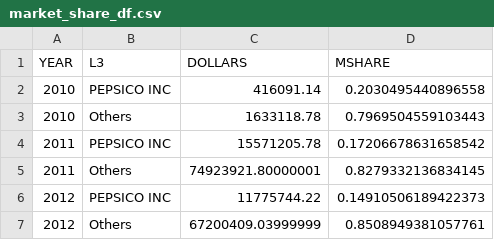
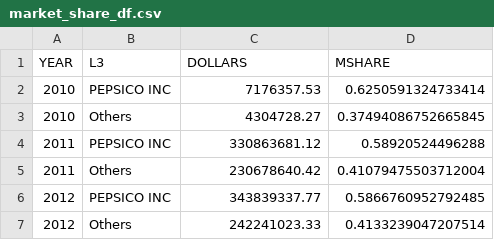
Before and after one commit to mistermakc/big-data-kpis, a CSV file: data/output/market_share_df.csv, drawn as a sheet.

```diff
--- a/data/output/market_share_df.csv
+++ b/data/output/market_share_df.csv
@@ -1,7 +1,7 @@
 YEAR,L3,DOLLARS,MSHARE
-2010,PEPSICO INC,416091.14,0.2030495440896558
-2010,Others,1633118.78,0.7969504559103443
-2011,PEPSICO INC,15571205.78,0.17206678631658542
-2011,Others,74923921.80000001,0.8279332136834145
-2012,PEPSICO INC,11775744.22,0.14910506189422373
-2012,Others,67200409.03999999,0.8508949381057761
+2010,PEPSICO INC,7176357.53,0.6250591324733414
+2010,Others,4304728.27,0.37494086752665845
+2011,PEPSICO INC,330863681.12,0.58920524496288
+2011,Others,230678640.42,0.41079475503712004
+2012,PEPSICO INC,343839337.77,0.5866760952792485
+2012,Others,242241023.33,0.4133239047207514
```
Also changed, not shown: data/output/ny_pepsico_top_customers_df.csv, data/output/ny_promo_pct_df.csv, 5 other files.
